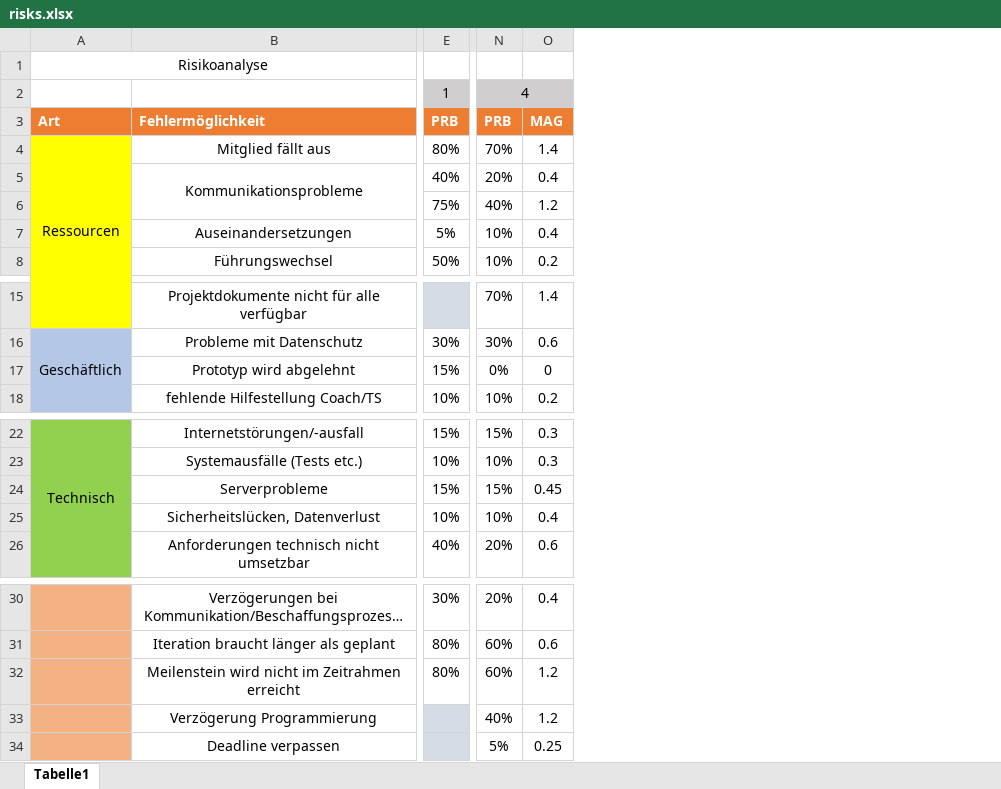
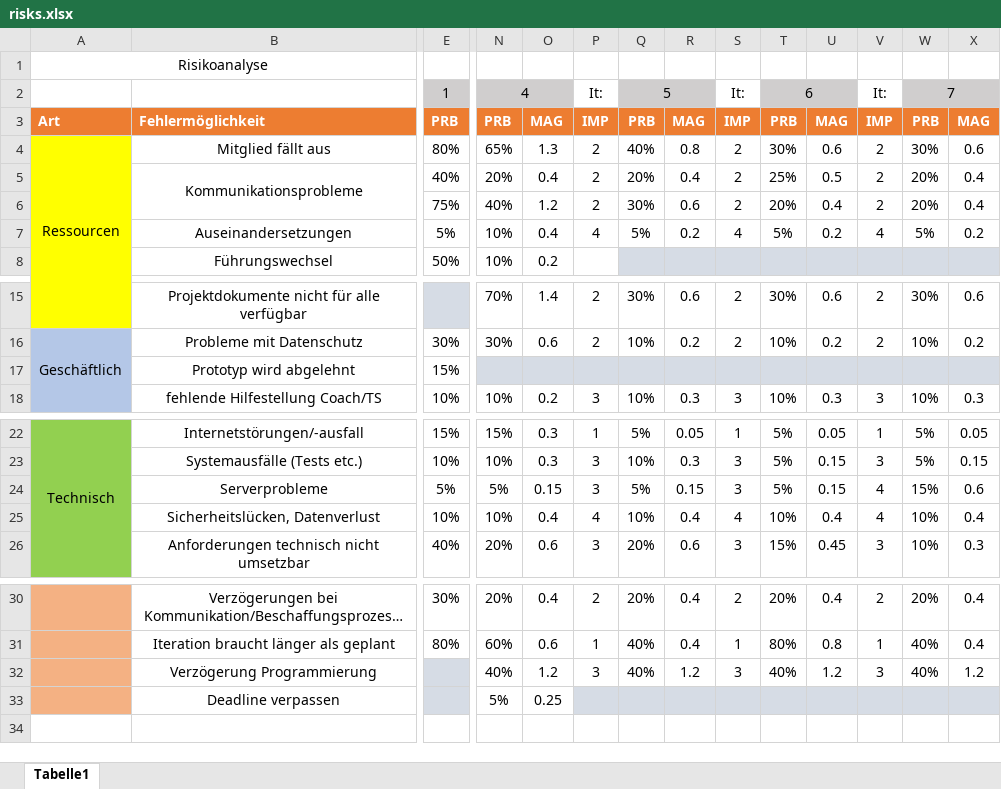
Before and after one commit to RaphaelNeubert/I5_GPS_Tracks, an Excel workbook: docs/project_management/risks.xlsx, sheet Tabelle1, drawn as a sheet; only a part is shown, gaps mark what is left out; long unchanged cells end in …; values as stored, in another font and other column widths than the file's, no borders; conditional formats not drawn; removed rows and columns are numbered as before the commit, all else as after; rows hold the shown columns only; the diff covers the shown part only; the diff names each change by its address in the sheet, - before the commit and + after, or states it on an @@ line.

Commit message:
RiskListExcel Update

```diff
--- a/docs/project_management/risks.xlsx (sheet Tabelle1)
+++ b/docs/project_management/risks.xlsx (sheet Tabelle1)
+column P, rows 2-7: It: | IMP | 2 | 2 | 2 | 4; rows 15-18: 2 | 2 |  | 3; rows 22-26: 1 | 3 | 3 | 4 | 3; rows 30-32: 2 | 1 | 3
+column Q, rows 2-7: 5 | PRB | 40% | 20% | 30% | 5%; rows 15-18: 30% | 10% |  | 10%; rows 22-26: 5% | 10% | 5% | 10% | 20%; rows 30-32: 20% | 40% | 40%
+column R, rows 3-7: MAG | 0.8 | 0.4 | 0.6 | 0.2; rows 15-18: 0.6 | 0.2 |  | 0.3; rows 22-26: 0.05 | 0.3 | 0.15 | 0.4 | 0.6; rows 30-32: 0.4 | 0.4 | 1.2
+column S, rows 2-7: It: | IMP | 2 | 2 | 2 | 4; rows 15-18: 2 | 2 |  | 3; rows 22-26: 1 | 3 | 3 | 4 | 3; rows 30-32: 2 | 1 | 3
+column T, rows 2-7: 6 | PRB | 30% | 25% | 20% | 5%; rows 15-18: 30% | 10% |  | 10%; rows 22-26: 5% | 5% | 5% | 10% | 15%; rows 30-32: 20% | 80% | 40%
+column U, rows 3-7: MAG | 0.6 | 0.5 | 0.4 | 0.2; rows 15-18: 0.6 | 0.2 |  | 0.3; rows 22-26: 0.05 | 0.15 | 0.15 | 0.4 | 0.45; rows 30-32: 0.4 | 0.8 | 1.2
+column V, rows 2-7: It: | IMP | 2 | 2 | 2 | 4; rows 15-18: 2 | 2 |  | 3; rows 22-26: 1 | 3 | 4 | 4 | 3; rows 30-32: 2 | 1 | 3
+column W, rows 2-7: 7 | PRB | 30% | 20% | 20% | 5%; rows 15-18: 30% | 10% |  | 10%; rows 22-26: 5% | 5% | 15% | 10% | 10%; rows 30-32: 20% | 40% | 40%
+column X, rows 3-7: MAG | 0.6 | 0.4 | 0.4 | 0.2; rows 15-18: 0.6 | 0.2 |  | 0.3; rows 22-26: 0.05 | 0.15 | 0.6 | 0.4 | 0.3; rows 30-32: 0.4 | 0.4 | 1.2
-N4: 70%
+N4: 65%
-O4: 1.4
+O4: 1.3
-N17: 0%
+N17: (empty)
-N17:O17 fill: none
+N17:O17 fill: #D6DCE5
-O17: 0
+O17: (empty)
-E24: 15%
+E24: 5%
-N24: 15%
+N24: 5%
-O24: 0.45
+O24: 0.15
-row 32:  | Meilenstein wird nicht im Zeitrahmen erreicht | 80% | 60% | 1.2
```
Also changed, not shown: 5 edited cells elsewhere in this sheet, formulas that keep their value.
